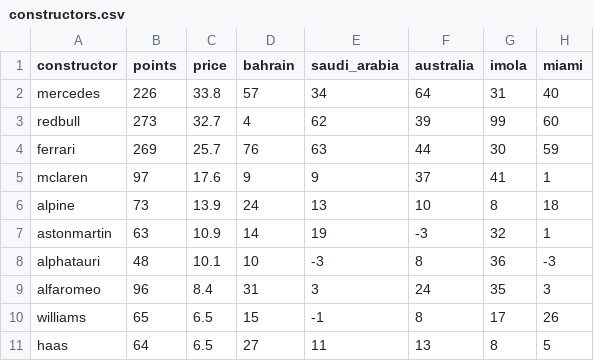
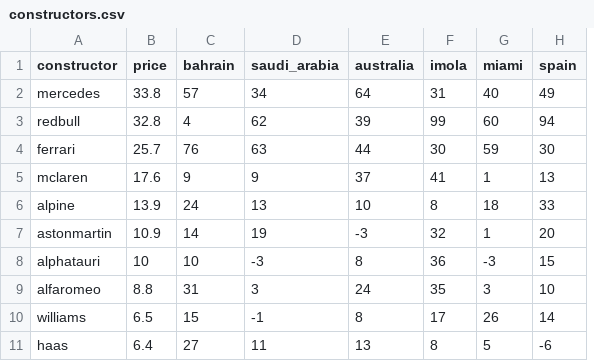
Before and after one commit to keizerzilla/fantasy-formula1, a CSV file: constructors.csv, drawn as a sheet; removed rows and columns are numbered as before the commit, all else as after; the diff names each change by its address in the sheet, - before the commit and + after, or states it on an @@ line.

```diff
--- a/constructors.csv
+++ b/constructors.csv
-column B (points), rows 2-11: 226 | 273 | 269 | 97 | 73 | 63 | 48 | 96 | 65 | 64
+column H (spain), rows 2-11: 49 | 94 | 30 | 13 | 33 | 20 | 15 | 10 | 14 | -6
-B3 (price): 32.7
+B3 (price): 32.8
-B8 (price): 10.1
+B8 (price): 10
-B9 (price): 8.4
+B9 (price): 8.8
-B11 (price): 6.5
+B11 (price): 6.4
```
Also changed, not shown: drivers.csv.
